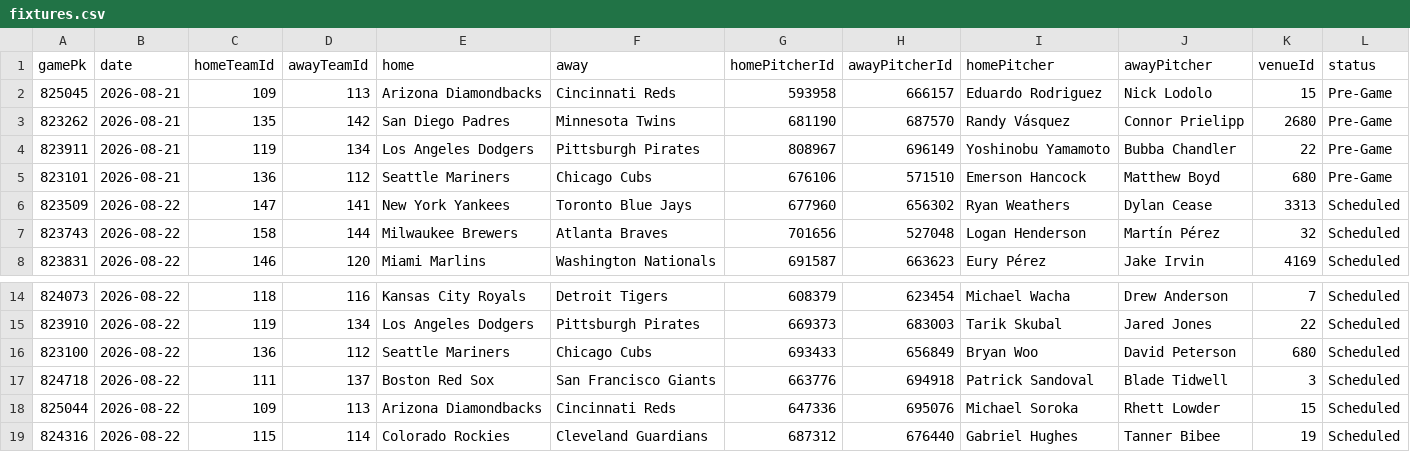
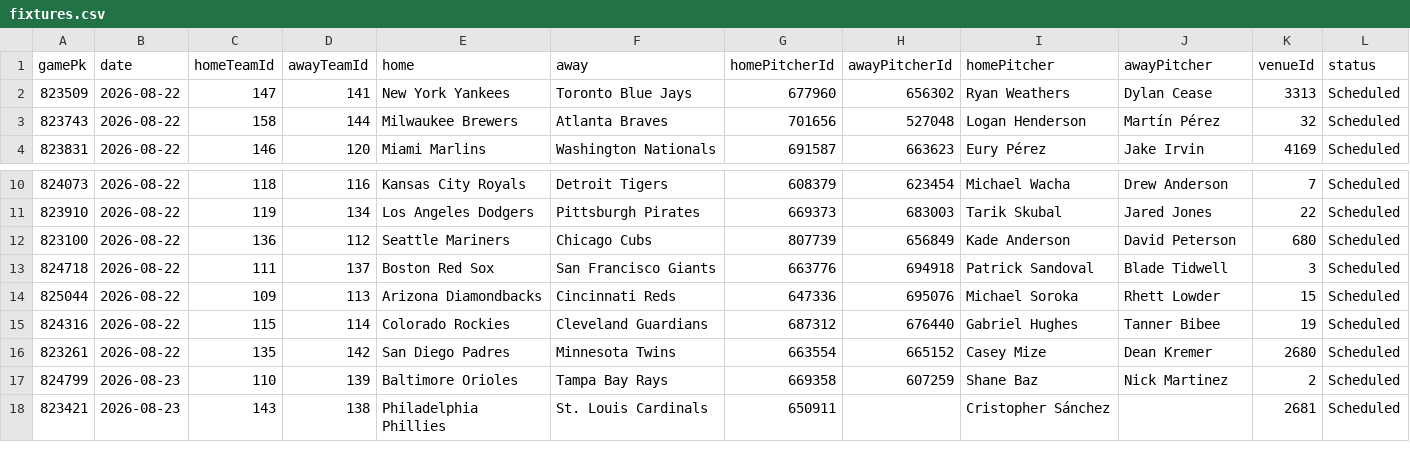
Before and after one commit to DanielTomaro13/MLB-Modelling, a CSV file: data/fixtures.csv, drawn as a sheet; only a part is shown, gaps mark what is left out; the shorter side is filled out with more unchanged rows.

```diff
--- a/data/fixtures.csv
+++ b/data/fixtures.csv
@@ -1,6 +1,2 @@
 gamePk,date,homeTeamId,awayTeamId,home,away,homePitcherId,awayPitcherId,homePitcher,awayPitcher,venueId,status
-825045,2026-08-21,109,113,Arizona Diamondbacks,Cincinnati Reds,593958,666157,Eduardo Rodriguez,Nick Lodolo,15,Pre-Game
-823262,2026-08-21,135,142,San Diego Padres,Minnesota Twins,681190,687570,Randy Vásquez,Connor Prielipp,2680,Pre-Game
-823911,2026-08-21,119,134,Los Angeles Dodgers,Pittsburgh Pirates,808967,696149,Yoshinobu Yamamoto,Bubba Chandler,22,Pre-Game
-823101,2026-08-21,136,112,Seattle Mariners,Chicago Cubs,676106,571510,Emerson Hancock,Matthew Boyd,680,Pre-Game
 823509,2026-08-22,147,141,New York Yankees,Toronto Blue Jays,677960,656302,Ryan Weathers,Dylan Cease,3313,Scheduled
@@ -15,3 +11,3 @@ gamePk,date,homeTeamId,awayTeamId,home,away,homePitcherId,awayPitcherId,homePitc
 823910,2026-08-22,119,134,Los Angeles Dodgers,Pittsburgh Pirates,669373,683003,Tarik Skubal,Jared Jones,22,Scheduled
-823100,2026-08-22,136,112,Seattle Mariners,Chicago Cubs,693433,656849,Bryan Woo,David Peterson,680,Scheduled
+823100,2026-08-22,136,112,Seattle Mariners,Chicago Cubs,807739,656849,Kade Anderson,David Peterson,680,Scheduled
 824718,2026-08-22,111,137,Boston Red Sox,San Francisco Giants,663776,694918,Patrick Sandoval,Blade Tidwell,3,Scheduled
```
Also changed, not shown: reports/predictions.csv, 7 other files.
